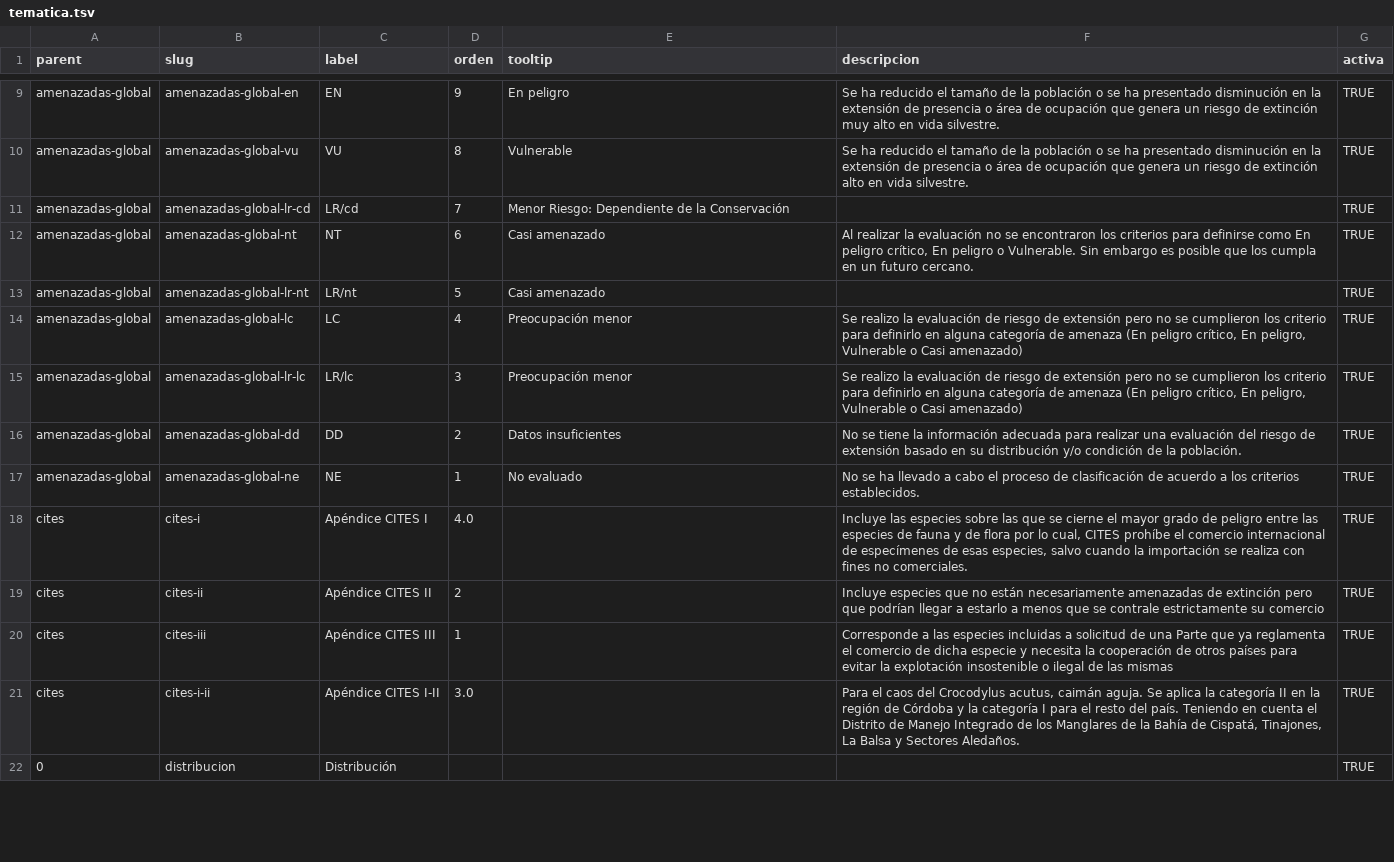
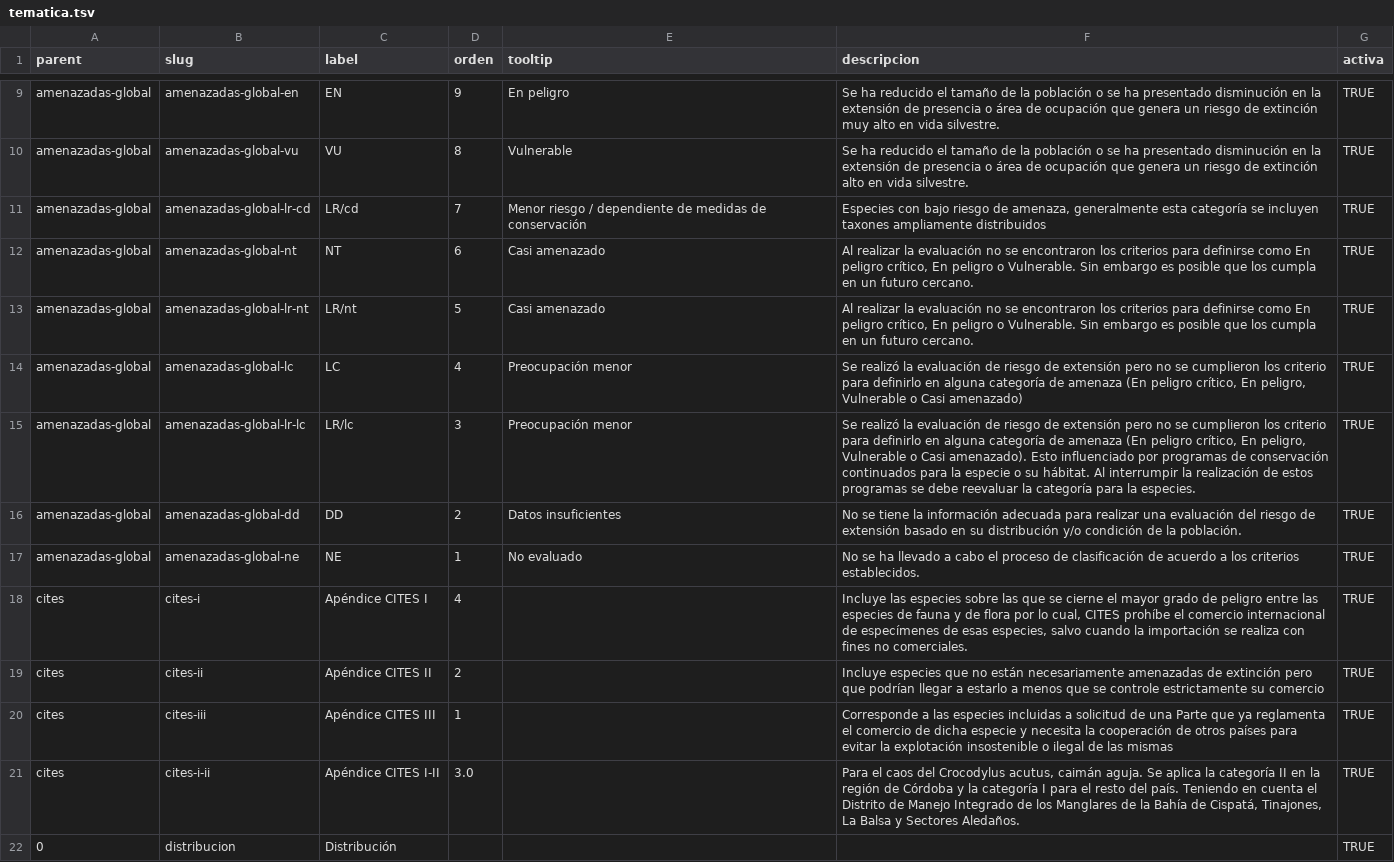
Before and after one commit to datasketch/sibdata, a TSV file: data-raw/db-cifras-sib/tematica.tsv, drawn as a sheet; only a part is shown, gaps mark what is left out; the diff covers the shown part only.

```diff
--- a/data-raw/db-cifras-sib/tematica.tsv
+++ b/data-raw/db-cifras-sib/tematica.tsv
@@ -10,11 +10,11 @@ amenazadas-global	amenazadas-global-en	EN	9	En peligro	Se ha reducido el tamaño
 amenazadas-global	amenazadas-global-vu	VU	8	Vulnerable	Se ha reducido el tamaño de la población o se ha presentado disminución en la extensión de presencia o área de ocupación que genera un riesgo de extinción alto en vida silvestre.	TRUE
-amenazadas-global	amenazadas-global-lr-cd	LR/cd	7	Menor Riesgo: Dependiente de la Conservación		TRUE
+amenazadas-global	amenazadas-global-lr-cd	LR/cd	7	Menor riesgo / dependiente de medidas de conservación	Especies con bajo riesgo de amenaza, generalmente esta categoría se incluyen taxones ampliamente distribuidos	TRUE
 amenazadas-global	amenazadas-global-nt	NT	6	Casi amenazado	Al realizar la evaluación no se encontraron los criterios para definirse como En peligro crítico, En peligro o Vulnerable. Sin embargo es posible que los cumpla en un futuro cercano.	TRUE
-amenazadas-global	amenazadas-global-lr-nt	LR/nt	5	Casi amenazado		TRUE
-amenazadas-global	amenazadas-global-lc	LC	4	Preocupación menor	Se realizo la evaluación de riesgo de extensión pero no se cumplieron los criterio para definirlo en alguna categoría de amenaza (En peligro crítico, En peligro, Vulnerable o Casi amenazado)	TRUE
-amenazadas-global	amenazadas-global-lr-lc	LR/lc	3	Preocupación menor	Se realizo la evaluación de riesgo de extensión pero no se cumplieron los criterio para definirlo en alguna categoría de amenaza (En peligro crítico, En peligro, Vulnerable o Casi amenazado)	TRUE
+amenazadas-global	amenazadas-global-lr-nt	LR/nt	5	Casi amenazado	Al realizar la evaluación no se encontraron los criterios para definirse como En peligro crítico, En peligro o Vulnerable. Sin embargo es posible que los cumpla en un futuro cercano. 	TRUE
+amenazadas-global	amenazadas-global-lc	LC	4	Preocupación menor	Se realizó la evaluación de riesgo de extensión pero no se cumplieron los criterio para definirlo en alguna categoría de amenaza (En peligro crítico, En peligro, Vulnerable o Casi amenazado)	TRUE
+amenazadas-global	amenazadas-global-lr-lc	LR/lc	3	Preocupación menor	Se realizó la evaluación de riesgo de extensión pero no se cumplieron los criterio para definirlo en alguna categoría de amenaza (En peligro crítico, En peligro, Vulnerable o Casi amenazado). Esto influenciado por programas de conservación continuados para la especie o su hábitat. Al interrumpir la realización de estos programas se debe reevaluar la categoría para la especies.	TRUE
 amenazadas-global	amenazadas-global-dd	DD	2	Datos insuficientes	No se tiene la información adecuada para realizar una evaluación del riesgo de extensión basado en su distribución y/o condición de la población.	TRUE
 amenazadas-global	amenazadas-global-ne	NE	1	No evaluado	No se ha llevado a cabo el proceso de clasificación de acuerdo a los criterios establecidos.	TRUE
-cites	cites-i	Apéndice CITES I	4.0		Incluye las especies sobre las que se cierne el mayor grado de peligro entre las especies de fauna y de flora por lo cual, CITES prohíbe el comercio internacional de especímenes de esas especies, salvo cuando la importación se realiza con fines no comerciales.	TRUE
-cites	cites-ii	Apéndice CITES II	2		Incluye especies que no están necesariamente amenazadas de extinción pero que podrían llegar a estarlo a menos que se contrale estrictamente su comercio	TRUE
+cites	cites-i	Apéndice CITES I	4		Incluye las especies sobre las que se cierne el mayor grado de peligro entre las especies de fauna y de flora por lo cual, CITES prohíbe el comercio internacional de especímenes de esas especies, salvo cuando la importación se realiza con fines no comerciales.	TRUE
+cites	cites-ii	Apéndice CITES II	2		Incluye especies que no están necesariamente amenazadas de extinción pero que podrían llegar a estarlo a menos que se controle estrictamente su comercio	TRUE
 cites	cites-iii	Apéndice CITES III	1		Corresponde a las especies incluidas a solicitud de una Parte que ya reglamenta el comercio de dicha especie y necesita la cooperación de otros países para evitar la explotación insostenible o ilegal de las mismas	TRUE
```
Also changed, not shown: 7 edited cells elsewhere in this file, data-raw/db-cifras-sib/publicador.tsv, data-raw/diccionaries/dic.csv, 21 other files.
